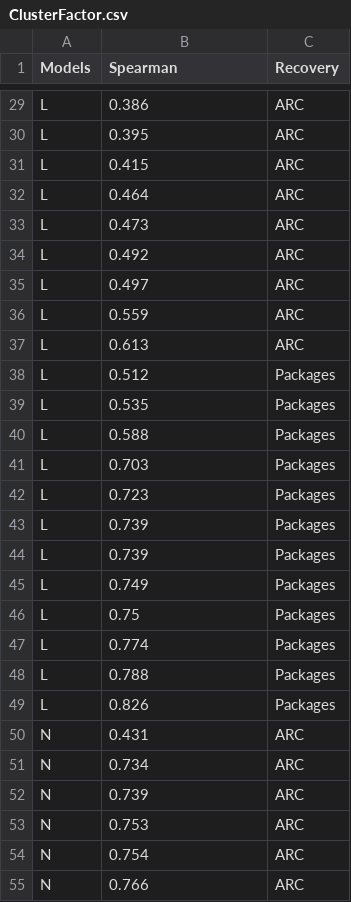
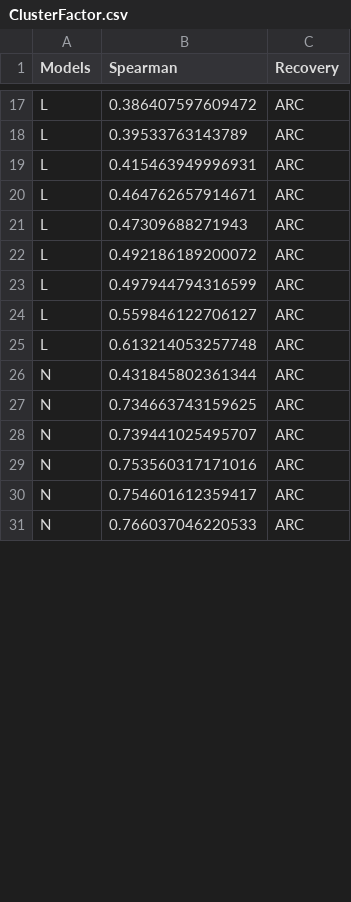
Before and after one commit to jgarci40/arch-prediction-tools, a CSV file: Plots/multipleReleases/ClusterFactor.csv, drawn as a sheet; only a part is shown, gaps mark what is left out; removed rows and columns are numbered as before the commit, all else as after; the diff covers the shown part only; the diff names each change by its address in the sheet, - before the commit and + after, or states it on an @@ line.

```diff
--- a/Plots/multipleReleases/ClusterFactor.csv
+++ b/Plots/multipleReleases/ClusterFactor.csv
-B17 (Spearman): 0.386
+B17 (Spearman): 0.386407597609472
-B18 (Spearman): 0.395
+B18 (Spearman): 0.39533763143789
-B19 (Spearman): 0.415
+B19 (Spearman): 0.415463949996931
-B20 (Spearman): 0.464
+B20 (Spearman): 0.464762657914671
-B21 (Spearman): 0.473
+B21 (Spearman): 0.47309688271943
-B22 (Spearman): 0.492
+B22 (Spearman): 0.492186189200072
-B23 (Spearman): 0.497
+B23 (Spearman): 0.497944794316599
-B24 (Spearman): 0.559
+B24 (Spearman): 0.559846122706127
-B25 (Spearman): 0.613
+B25 (Spearman): 0.613214053257748
-row 38: L | 0.512 | Packages
-row 39: L | 0.535 | Packages
-row 40: L | 0.588 | Packages
-row 41: L | 0.703 | Packages
-row 42: L | 0.723 | Packages
-row 43: L | 0.739 | Packages
-row 44: L | 0.739 | Packages
-row 45: L | 0.749 | Packages
-row 46: L | 0.75 | Packages
-row 47: L | 0.774 | Packages
-row 48: L | 0.788 | Packages
-row 49: L | 0.826 | Packages
-B26 (Spearman): 0.431
+B26 (Spearman): 0.431845802361344
-B27 (Spearman): 0.734
+B27 (Spearman): 0.734663743159625
-B28 (Spearman): 0.739
+B28 (Spearman): 0.739441025495707
-B29 (Spearman): 0.753
+B29 (Spearman): 0.753560317171016
-B30 (Spearman): 0.754
+B30 (Spearman): 0.754601612359417
-B31 (Spearman): 0.766
+B31 (Spearman): 0.766037046220533
```
Also changed, not shown: 24 added rows, 12 removed rows and 33 edited cells elsewhere in this file, Plots/multipleReleases/ClusterFactorAUC.csv, ProjectsData/cf_auc.csv, 7 other files.
